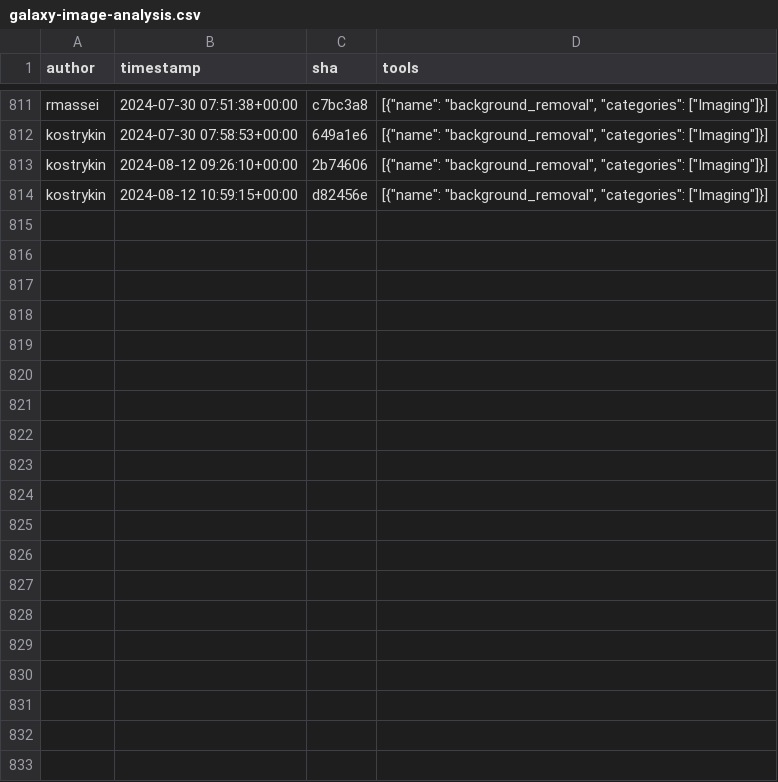
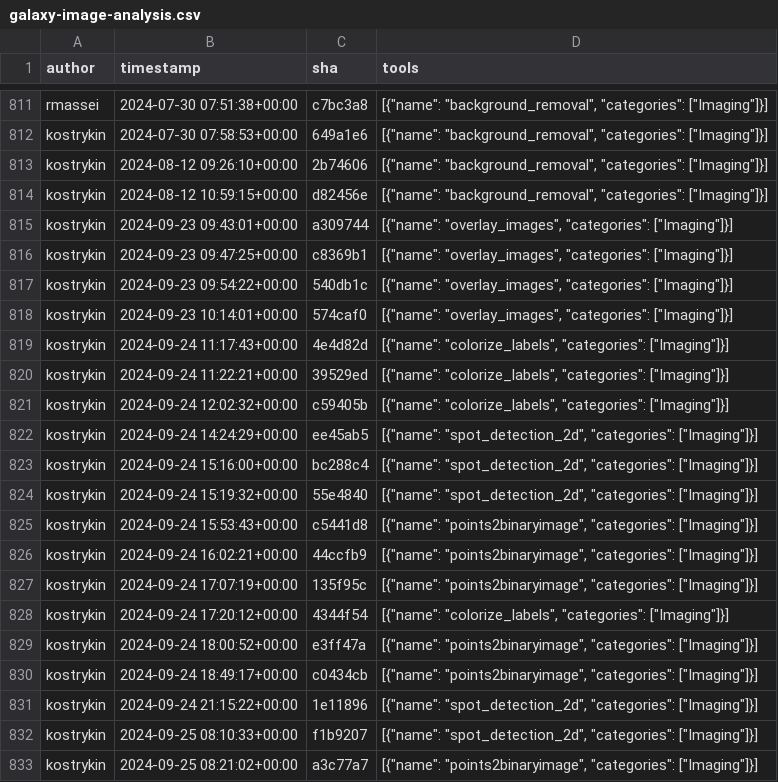
Before and after one commit to kostrykin/galaxy-community-activities, a CSV file: cache/repositories/BMCV/galaxy-image-analysis.csv, drawn as a sheet; only a part is shown, gaps mark what is left out; the diff covers the shown part only; the diff names each change by its address in the sheet, - before the commit and + after, or states it on an @@ line.

```diff
--- a/cache/repositories/BMCV/galaxy-image-analysis.csv
+++ b/cache/repositories/BMCV/galaxy-image-analysis.csv
+row 815: kostrykin | 2024-09-23 09:43:01+00:00 | a309744 | [{"name": "overlay_images", "categories": ["Imaging"]}]
+row 816: kostrykin | 2024-09-23 09:47:25+00:00 | c8369b1 | [{"name": "overlay_images", "categories": ["Imaging"]}]
+row 817: kostrykin | 2024-09-23 09:54:22+00:00 | 540db1c | [{"name": "overlay_images", "categories": ["Imaging"]}]
+row 818: kostrykin | 2024-09-23 10:14:01+00:00 | 574caf0 | [{"name": "overlay_images", "categories": ["Imaging"]}]
+row 819: kostrykin | 2024-09-24 11:17:43+00:00 | 4e4d82d | [{"name": "colorize_labels", "categories": ["Imaging"]}]
+row 820: kostrykin | 2024-09-24 11:22:21+00:00 | 39529ed | [{"name": "colorize_labels", "categories": ["Imaging"]}]
+row 821: kostrykin | 2024-09-24 12:02:32+00:00 | c59405b | [{"name": "colorize_labels", "categories": ["Imaging"]}]
+row 822: kostrykin | 2024-09-24 14:24:29+00:00 | ee45ab5 | [{"name": "spot_detection_2d", "categories": ["Imaging"]}]
+row 823: kostrykin | 2024-09-24 15:16:00+00:00 | bc288c4 | [{"name": "spot_detection_2d", "categories": ["Imaging"]}]
+row 824: kostrykin | 2024-09-24 15:19:32+00:00 | 55e4840 | [{"name": "spot_detection_2d", "categories": ["Imaging"]}]
+row 825: kostrykin | 2024-09-24 15:53:43+00:00 | c5441d8 | [{"name": "points2binaryimage", "categories": ["Imaging"]}]
+row 826: kostrykin | 2024-09-24 16:02:21+00:00 | 44ccfb9 | [{"name": "points2binaryimage", "categories": ["Imaging"]}]
+row 827: kostrykin | 2024-09-24 17:07:19+00:00 | 135f95c | [{"name": "points2binaryimage", "categories": ["Imaging"]}]
+row 828: kostrykin | 2024-09-24 17:20:12+00:00 | 4344f54 | [{"name": "colorize_labels", "categories": ["Imaging"]}]
+row 829: kostrykin | 2024-09-24 18:00:52+00:00 | e3ff47a | [{"name": "points2binaryimage", "categories": ["Imaging"]}]
+row 830: kostrykin | 2024-09-24 18:49:17+00:00 | c0434cb | [{"name": "points2binaryimage", "categories": ["Imaging"]}]
+row 831: kostrykin | 2024-09-24 21:15:22+00:00 | 1e11896 | [{"name": "spot_detection_2d", "categories": ["Imaging"]}]
+row 832: kostrykin | 2024-09-25 08:10:33+00:00 | f1b9207 | [{"name": "spot_detection_2d", "categories": ["Imaging"]}]
+row 833: kostrykin | 2024-09-25 08:21:02+00:00 | a3c77a7 | [{"name": "points2binaryimage", "categories": ["Imaging"]}]
```
Also changed, not shown: 9 added rows elsewhere in this file, cache/repositories/NordicESMhub/galaxy-tools.csv, cache/repositories/RECETOX/galaxytools.csv, 7 other files.
